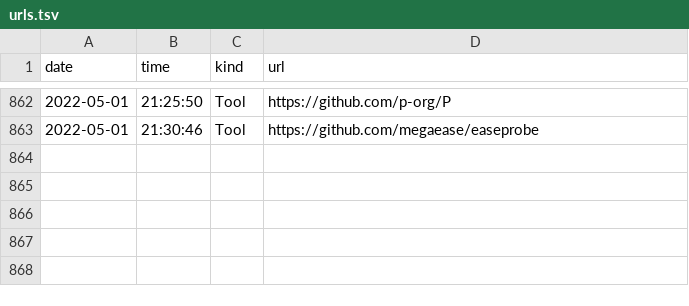
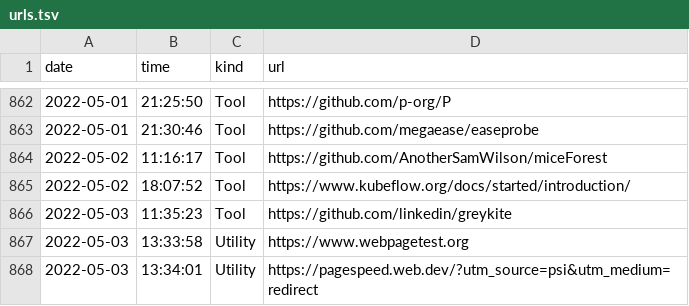
Before and after one commit to canelhasmateus/diamond, a TSV file: lists/stream/urls.tsv, drawn as a sheet; only a part is shown, gaps mark what is left out; the diff names each change by its address in the sheet, - before the commit and + after, or states it on an @@ line.

```diff
--- a/lists/stream/urls.tsv
+++ b/lists/stream/urls.tsv
+row 864: 2022-05-02 | 11:16:17 | Tool | https://github.com/AnotherSamWilson/miceForest
+row 865: 2022-05-02 | 18:07:52 | Tool | https://www.kubeflow.org/docs/started/introduction/
+row 866: 2022-05-03 | 11:35:23 | Tool | https://github.com/linkedin/greykite
+row 867: 2022-05-03 | 13:33:58 | Utility | https://www.webpagetest.org
+row 868: 2022-05-03 | 13:34:01 | Utility | https://pagespeed.web.dev/?utm_source=psi&utm_medium=redirect
```
Also changed, not shown: 3 other files.
